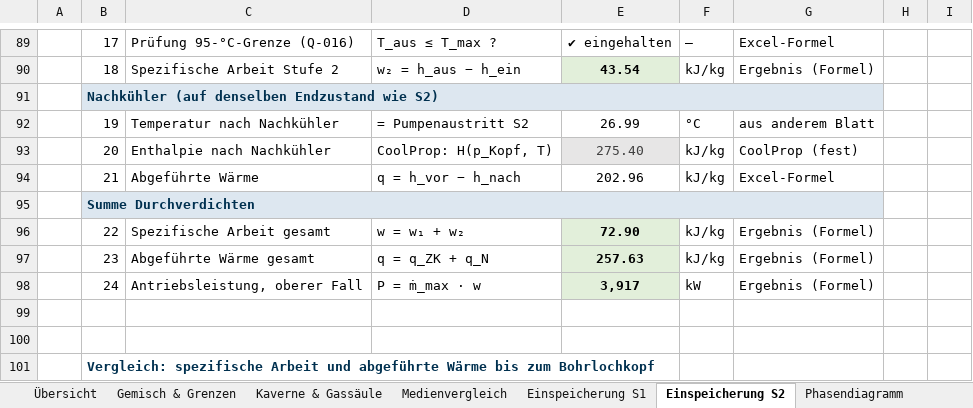
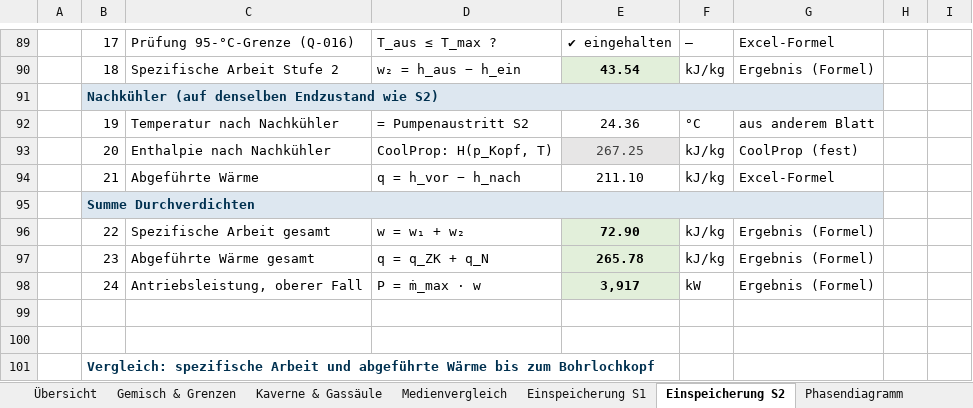
Before and after one commit to samaxa/Mutterschiff, an Excel workbook: Masterarbeit/Einspeicherung/Begleitstoffe_CO2/CO2_Zwischenspeicher_Rechenuebersicht_Gemisch.xlsx, sheet Einspeicherung S2, drawn as a sheet; only a part is shown, gaps mark what is left out; values as stored, in another font and other column widths than the file's, no borders; charts and pictures and conditional formats not drawn; the diff covers the shown part only; the diff names each change by its address in the sheet, - before the commit and + after, or states it on an @@ line.

```diff
--- a/Masterarbeit/Einspeicherung/Begleitstoffe_CO2/CO2_Zwischenspeicher_Rechenuebersicht_Gemisch.xlsx (sheet Einspeicherung S2)
+++ b/Masterarbeit/Einspeicherung/Begleitstoffe_CO2/CO2_Zwischenspeicher_Rechenuebersicht_Gemisch.xlsx (sheet Einspeicherung S2)
-E92: 26.99
+E92: 24.36
-E93: 275.40
+E93: 267.25
-E94: 202.96
+E94: 211.10
-E97: 257.63
+E97: 265.78
```
Also changed, not shown: 2 added rows, 2 removed rows and 65 edited cells elsewhere in this sheet, sheet Diagrammdaten, sheet Gemisch & Grenzen, sheet Übersicht, sheet Phasendiagramm, charts or pictures, 5 other files.
